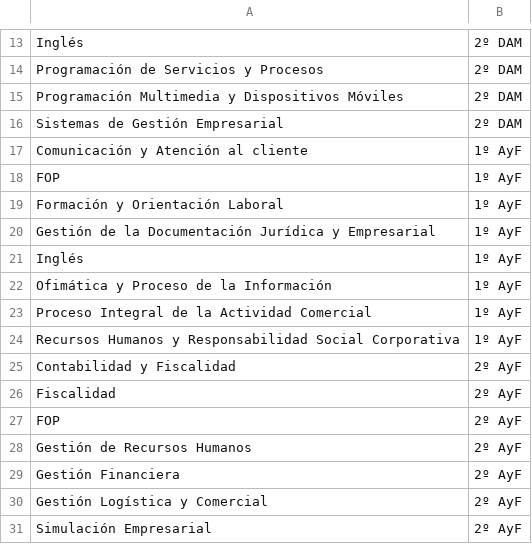
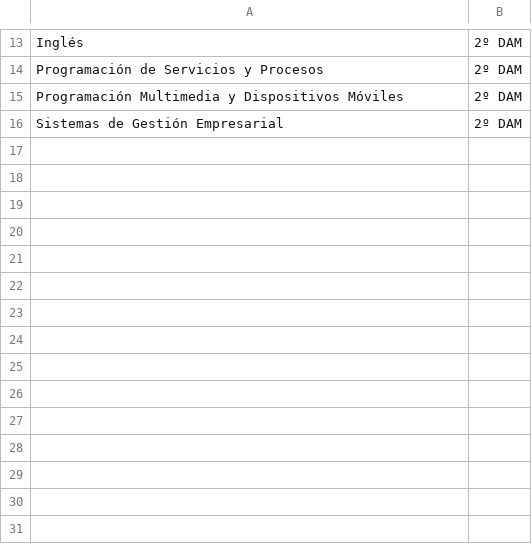
Before and after one commit to JorgeAlonsoLopez/Gestion-FP, a CSV file: proyecto/src/main/resources/Asignaturas.csv, drawn as a sheet; only a part is shown, gaps mark what is left out; the diff names each change by its address in the sheet, - before the commit and + after, or states it on an @@ line.

```diff
--- a/proyecto/src/main/resources/Asignaturas.csv
+++ b/proyecto/src/main/resources/Asignaturas.csv
-row 17: Comunicación y Atención al cliente | 1º AyF
-row 18: FOP | 1º AyF
-row 19: Formación y Orientación Laboral | 1º AyF
-row 20: Gestión de la Documentación Jurídica y Empresarial | 1º AyF
-row 21: Inglés | 1º AyF
-row 22: Ofimática y Proceso de la Información | 1º AyF
-row 23: Proceso Integral de la Actividad Comercial | 1º AyF
-row 24: Recursos Humanos y Responsabilidad Social Corporativa | 1º AyF
-row 25: Contabilidad y Fiscalidad | 2º AyF
-row 26: Fiscalidad | 2º AyF
-row 27: FOP | 2º AyF
-row 28: Gestión de Recursos Humanos | 2º AyF
-row 29: Gestión Financiera | 2º AyF
-row 30: Gestión Logística y Comercial | 2º AyF
-row 31: Simulación Empresarial | 2º AyF
```
Also changed, not shown: proyecto/src/main/resources/Alumnos.csv, proyecto/src/main/resources/AsignaturasProfesores.csv, 30 other files.
